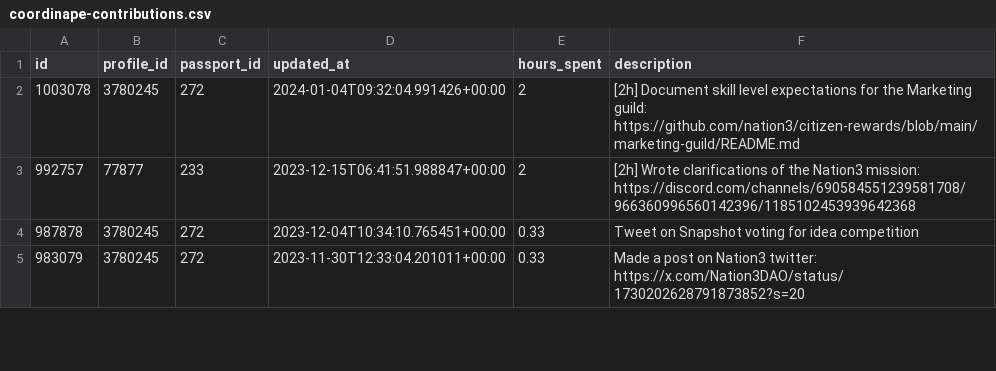
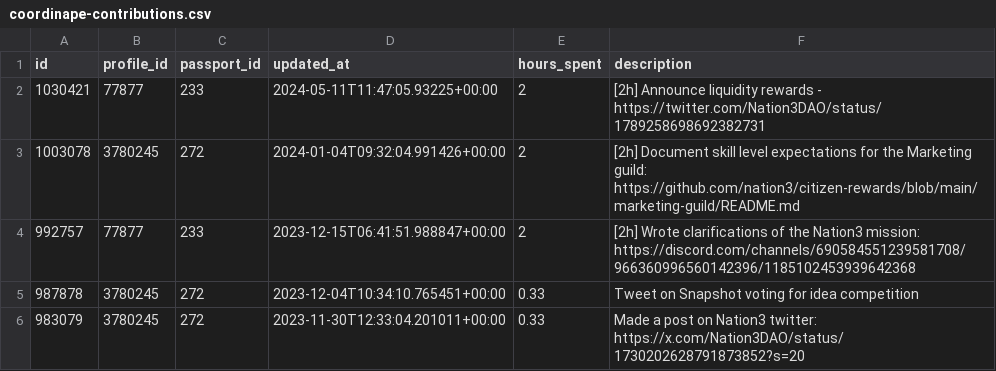
Before and after one commit to nation3/citizen-rewards, a CSV file: marketing-guild/contributions/coordinape-contributions.csv, drawn as a sheet; only a part is shown.

Commit message:
🎥 marketing guild - fetch coordinape contributions

```diff
--- a/marketing-guild/contributions/coordinape-contributions.csv
+++ b/marketing-guild/contributions/coordinape-contributions.csv
@@ -1,2 +1,3 @@
 id,profile_id,passport_id,updated_at,hours_spent,description
+1030421,77877,233,2024-05-11T11:47:05.93225+00:00,2,[2h] Announce liquidity rewards - https://twitter.com/Nation3DAO/status/1789258698692382731
 1003078,3780245,272,2024-01-04T09:32:04.991426+00:00,2,[2h] Document skill level expectations for the Marketing guild: https://github.com/nation3/citizen-rewards/blob/main/marketing-guild/README.md
```
